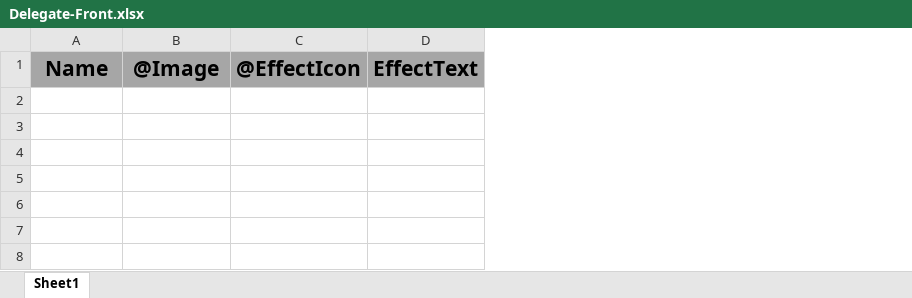
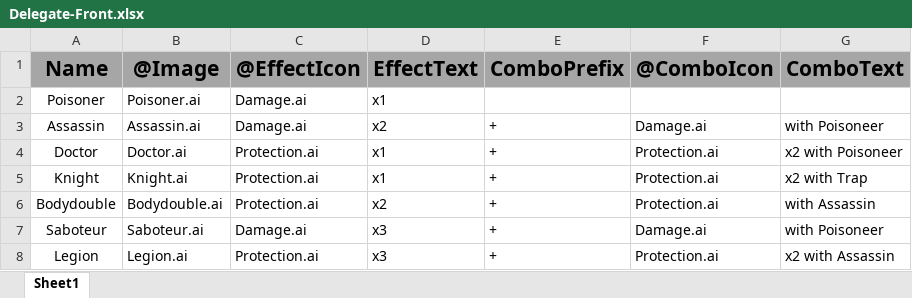
Before and after one commit to Tobogganeer/TEAM-TEAM-TraitorCards, an Excel workbook: Cards/DelegateData/Delegate-Front.xlsx, sheet Sheet1, drawn as a sheet; values as stored, in another font and other column widths than the file's, no borders; the diff names each change by its address in the sheet, - before the commit and + after, or states it on an @@ line.

Commit message:
Added Delegates to Delegate-Front

```diff
--- a/Cards/DelegateData/Delegate-Front.xlsx (sheet Sheet1)
+++ b/Cards/DelegateData/Delegate-Front.xlsx (sheet Sheet1)
+column E, row 1: ComboPrefix
+column F, row 1: @ComboIcon
+column G, row 1: ComboText
+row 2: Poisoner | Poisoner.ai | Damage.ai | x1
+row 3: Assassin | Assassin.ai | Damage.ai | x2 | + | Damage.ai | with Poisoneer
+row 4: Doctor | Doctor.ai | Protection.ai | x1 | + | Protection.ai | x2 with Poisoneer
+row 5: Knight | Knight.ai | Protection.ai | x1 | + | Protection.ai | x2 with Trap
+row 6: Bodydouble | Bodydouble.ai | Protection.ai | x2 | + | Protection.ai | with Assassin
+row 7: Saboteur | Saboteur.ai | Damage.ai | x3 | + | Damage.ai | with Poisoneer
+row 8: Legion | Legion.ai | Protection.ai | x3 | + | Protection.ai | x2 with Assassin
```
Also changed, not shown: 1 other file.
